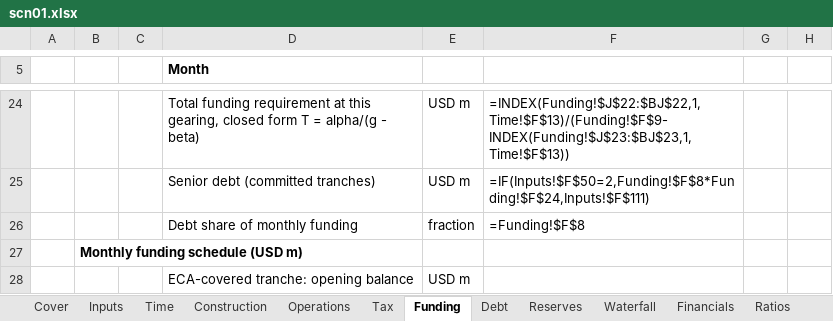
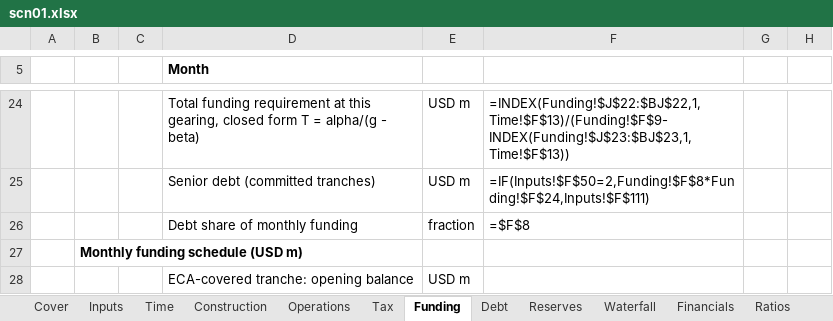
Before and after one commit to Luph/neurolab, an Excel workbook: book/model/recalc/scn01.xlsx, sheet Funding, drawn as a sheet; only a part is shown, gaps mark what is left out; values as stored, in another font and other column widths than the file's, no borders; formulas without a stored value are shown as written; the diff names each change by its address in the sheet, - before the commit and + after, or states it on an @@ line.

```diff
--- a/book/model/recalc/scn01.xlsx (sheet Funding)
+++ b/book/model/recalc/scn01.xlsx (sheet Funding)
-F26: =Funding!$F$8
+F26: =$F$8
```
Also changed, not shown: sheet Debt, sheet Tax, book/model/recalc/out/scn01.xlsx, book/model/recalc/scn15.xlsx, 2 other files.
